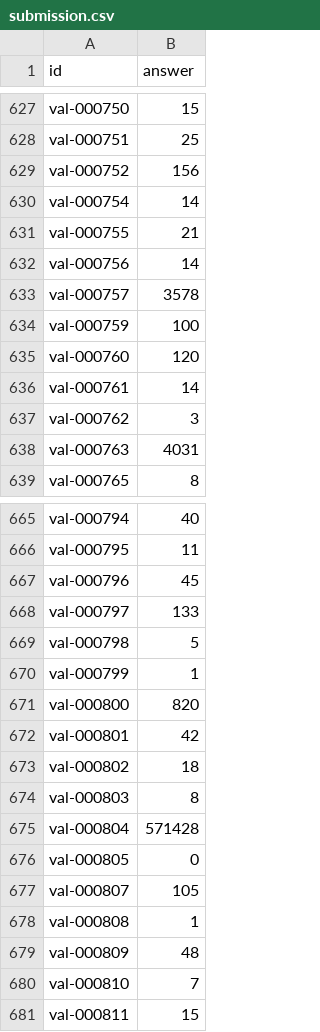
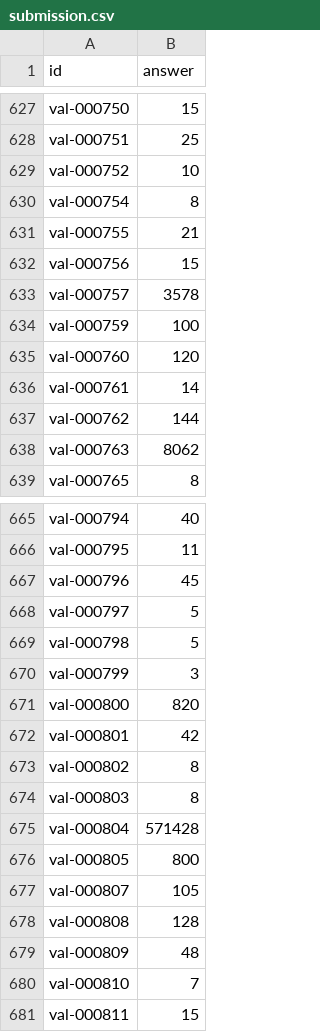
Before and after one commit to whoonypark/Deep_Learning_Challenge_2026, a CSV file: output/submission.csv, drawn as a sheet; only a part is shown, gaps mark what is left out; the diff covers the shown part only.

```diff
--- a/output/submission.csv
+++ b/output/submission.csv
@@ -628,6 +628,6 @@ val-000750,15
 val-000751,25
-val-000752,156
-val-000754,14
+val-000752,10
+val-000754,8
 val-000755,21
-val-000756,14
+val-000756,15
 val-000757,3578
@@ -636,4 +636,4 @@ val-000760,120
 val-000761,14
-val-000762,3
-val-000763,4031
+val-000762,144
+val-000763,8062
 val-000765,8
@@ -667,13 +667,13 @@ val-000795,11
 val-000796,45
-val-000797,133
+val-000797,5
 val-000798,5
-val-000799,1
+val-000799,3
 val-000800,820
 val-000801,42
-val-000802,18
+val-000802,8
 val-000803,8
 val-000804,571428
-val-000805,0
+val-000805,800
 val-000807,105
-val-000808,1
+val-000808,128
 val-000809,48
```
Also changed, not shown: 65 edited cells elsewhere in this file, 18 other files.
